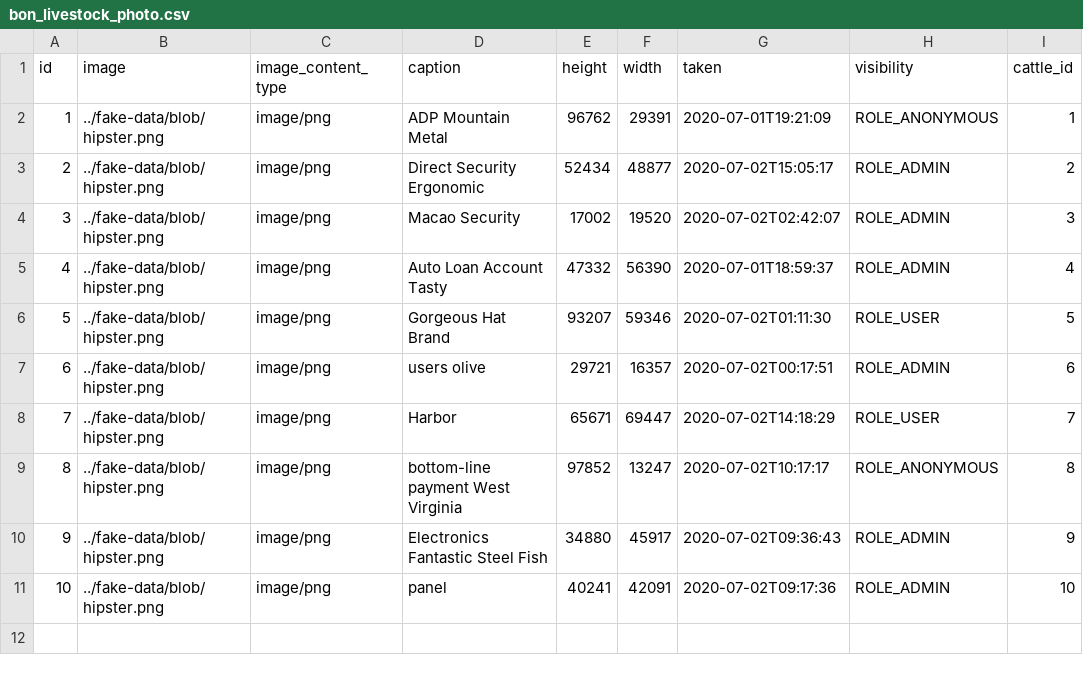
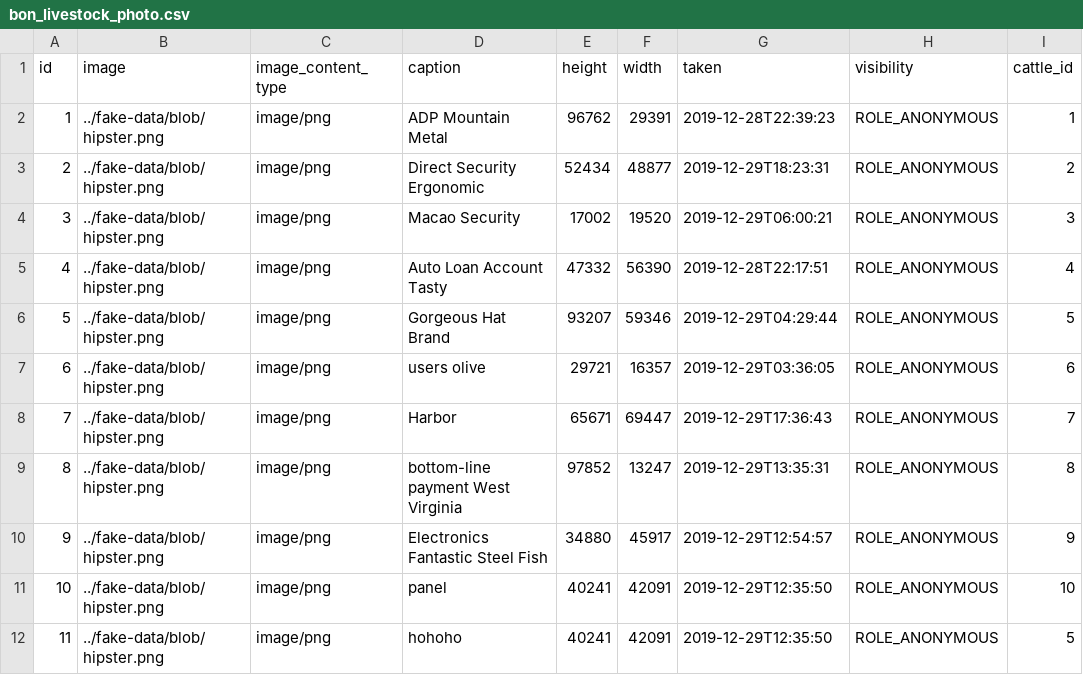
Before and after one commit to frostmarked/bonLivestockService, a CSV file: src/main/resources/config/liquibase/fake-data/bon_livestock_photo.csv, drawn as a sheet.

```diff
--- a/src/main/resources/config/liquibase/fake-data/bon_livestock_photo.csv
+++ b/src/main/resources/config/liquibase/fake-data/bon_livestock_photo.csv
@@ -1,11 +1,12 @@
 id;image;image_content_type;caption;height;width;taken;visibility;cattle_id
-1;../fake-data/blob/hipster.png;image/png;ADP Mountain Metal;96762;29391;2020-07-01T19:21:09;ROLE_ANONYMOUS;1
-2;../fake-data/blob/hipster.png;image/png;Direct Security Ergonomic;52434;48877;2020-07-02T15:05:17;ROLE_ADMIN;2
-3;../fake-data/blob/hipster.png;image/png;Macao Security;17002;19520;2020-07-02T02:42:07;ROLE_ADMIN;3
-4;../fake-data/blob/hipster.png;image/png;Auto Loan Account Tasty;47332;56390;2020-07-01T18:59:37;ROLE_ADMIN;4
-5;../fake-data/blob/hipster.png;image/png;Gorgeous Hat Brand;93207;59346;2020-07-02T01:11:30;ROLE_USER;5
-6;../fake-data/blob/hipster.png;image/png;users olive;29721;16357;2020-07-02T00:17:51;ROLE_ADMIN;6
-7;../fake-data/blob/hipster.png;image/png;Harbor;65671;69447;2020-07-02T14:18:29;ROLE_USER;7
-8;../fake-data/blob/hipster.png;image/png;bottom-line payment West Virginia;97852;13247;2020-07-02T10:17:17;ROLE_ANONYMOUS;8
-9;../fake-data/blob/hipster.png;image/png;Electronics Fantastic Steel Fish;34880;45917;2020-07-02T09:36:43;ROLE_ADMIN;9
-10;../fake-data/blob/hipster.png;image/png;panel;40241;42091;2020-07-02T09:17:36;ROLE_ADMIN;10
+1;../fake-data/blob/hipster.png;image/png;ADP Mountain Metal;96762;29391;2019-12-28T22:39:23;ROLE_ANONYMOUS;1
+2;../fake-data/blob/hipster.png;image/png;Direct Security Ergonomic;52434;48877;2019-12-29T18:23:31;ROLE_ANONYMOUS;2
+3;../fake-data/blob/hipster.png;image/png;Macao Security;17002;19520;2019-12-29T06:00:21;ROLE_ANONYMOUS;3
+4;../fake-data/blob/hipster.png;image/png;Auto Loan Account Tasty;47332;56390;2019-12-28T22:17:51;ROLE_ANONYMOUS;4
+5;../fake-data/blob/hipster.png;image/png;Gorgeous Hat Brand;93207;59346;2019-12-29T04:29:44;ROLE_ANONYMOUS;5
+6;../fake-data/blob/hipster.png;image/png;users olive;29721;16357;2019-12-29T03:36:05;ROLE_ANONYMOUS;6
+7;../fake-data/blob/hipster.png;image/png;Harbor;65671;69447;2019-12-29T17:36:43;ROLE_ANONYMOUS;7
+8;../fake-data/blob/hipster.png;image/png;bottom-line payment West Virginia;97852;13247;2019-12-29T13:35:31;ROLE_ANONYMOUS;8
+9;../fake-data/blob/hipster.png;image/png;Electronics Fantastic Steel Fish;34880;45917;2019-12-29T12:54:57;ROLE_ANONYMOUS;9
+10;../fake-data/blob/hipster.png;image/png;panel;40241;42091;2019-12-29T12:35:50;ROLE_ANONYMOUS;10
+11;../fake-data/blob/hipster.png;image/png;hohoho;40241;42091;2019-12-29T12:35:50;ROLE_ANONYMOUS;5
```
Also changed, not shown: src/main/resources/config/liquibase/fake-data/bon_livestock_cattle.csv, src/main/resources/config/liquibase/fake-data/bon_livestock_matrilineality.csv, 3 other files.
